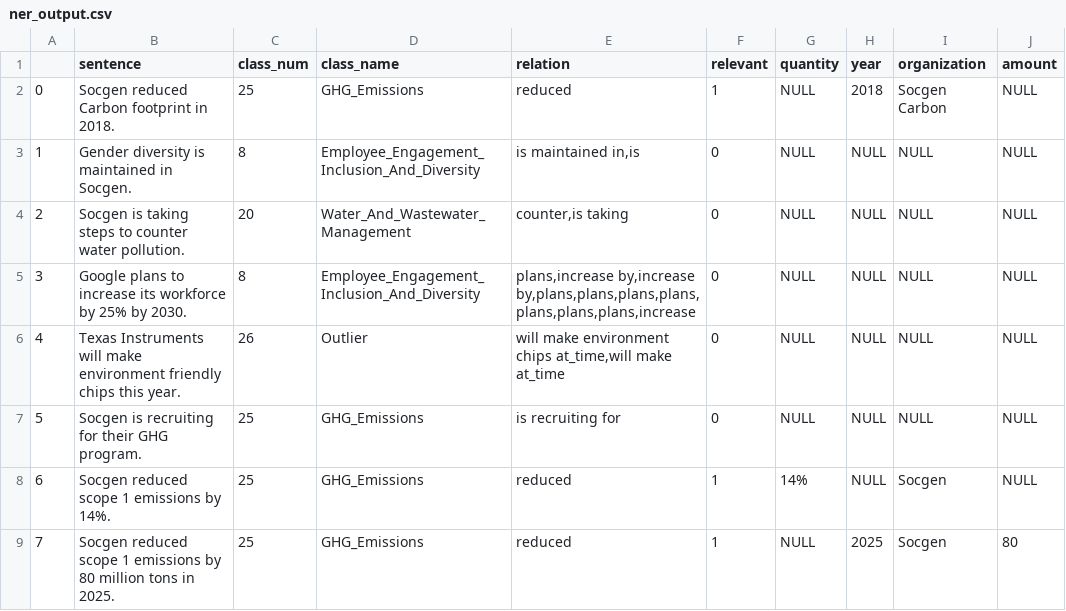
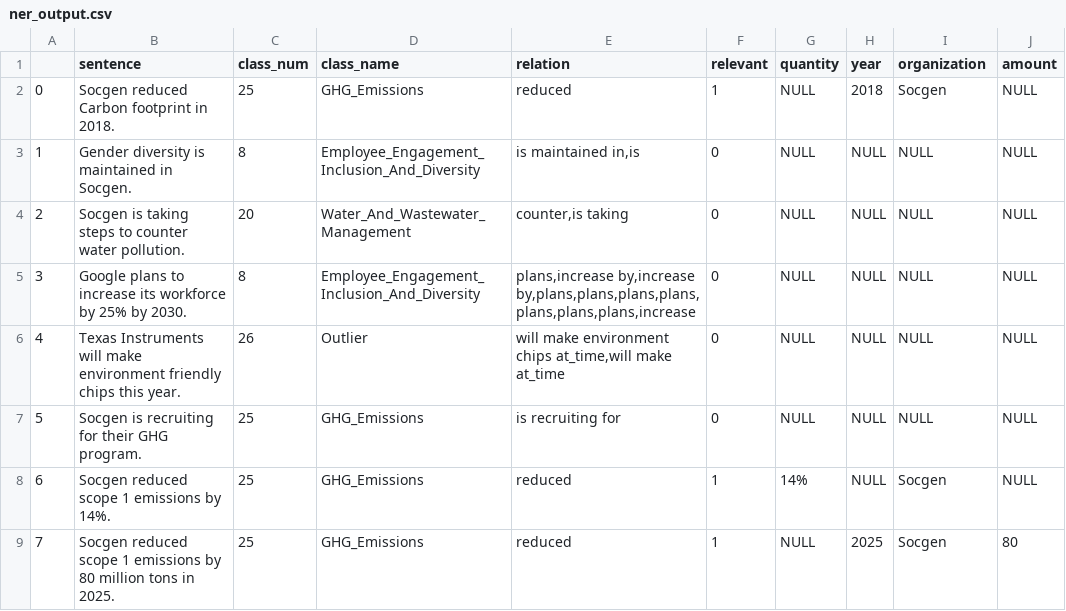
Before and after one commit to preetam-kotteda/ESG-data-extraction, a CSV file: outputs/ner_output.csv, drawn as a sheet.

```diff
--- a/outputs/ner_output.csv
+++ b/outputs/ner_output.csv
@@ -1,4 +1,4 @@
 ,sentence,class_num,class_name,relation,relevant,quantity,year,organization,amount
-0,"Socgen reduced Carbon footprint in 2018.
-",25,GHG_Emissions,reduced,1,NULL,2018,Socgen Carbon,NULL
+0,"Socgen reduced Carbon footprint in 2018.
+",25,GHG_Emissions,reduced,1,NULL,2018,Socgen,NULL
 1,"Gender diversity is maintained in Socgen.
```
Also changed, not shown: outputs/final_output.csv, 31 other files.
